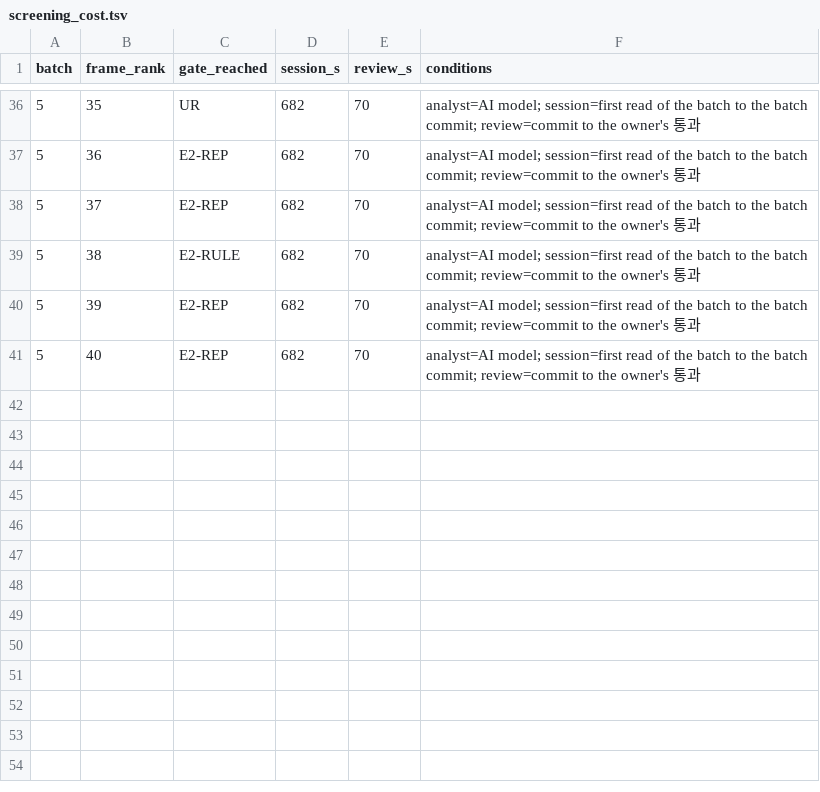
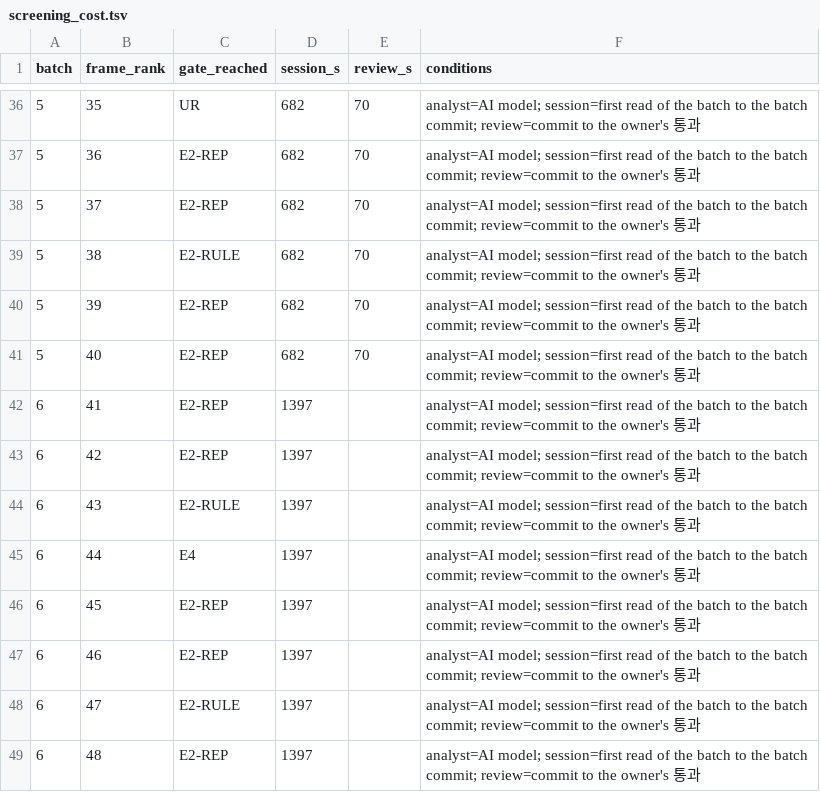
Before and after one commit to rohhj01-droid/red-team-spike, a TSV file: phase3_5/run2/screening_cost.tsv, drawn as a sheet; only a part is shown, gaps mark what is left out.

```diff
--- a/phase3_5/run2/screening_cost.tsv
+++ b/phase3_5/run2/screening_cost.tsv
@@ -41 +41,9 @@ batch	frame_rank	gate_reached	session_s	review_s	conditions
 5	40	E2-REP	682	70	analyst=AI model; session=first read of the batch to the batch commit; review=commit to the owner's 통과
+6	41	E2-REP	1397		analyst=AI model; session=first read of the batch to the batch commit; review=commit to the owner's 통과
+6	42	E2-REP	1397		analyst=AI model; session=first read of the batch to the batch commit; review=commit to the owner's 통과
+6	43	E2-RULE	1397		analyst=AI model; session=first read of the batch to the batch commit; review=commit to the owner's 통과
+6	44	E4	1397		analyst=AI model; session=first read of the batch to the batch commit; review=commit to the owner's 통과
+6	45	E2-REP	1397		analyst=AI model; session=first read of the batch to the batch commit; review=commit to the owner's 통과
+6	46	E2-REP	1397		analyst=AI model; session=first read of the batch to the batch commit; review=commit to the owner's 통과
+6	47	E2-RULE	1397		analyst=AI model; session=first read of the batch to the batch commit; review=commit to the owner's 통과
+6	48	E2-REP	1397		analyst=AI model; session=first read of the batch to the batch commit; review=commit to the owner's 통과
```
Also changed, not shown: phase3_5/run2/screening_candidates.tsv, phase3_5/run2/screening_frame_items.tsv, 12 other files.
